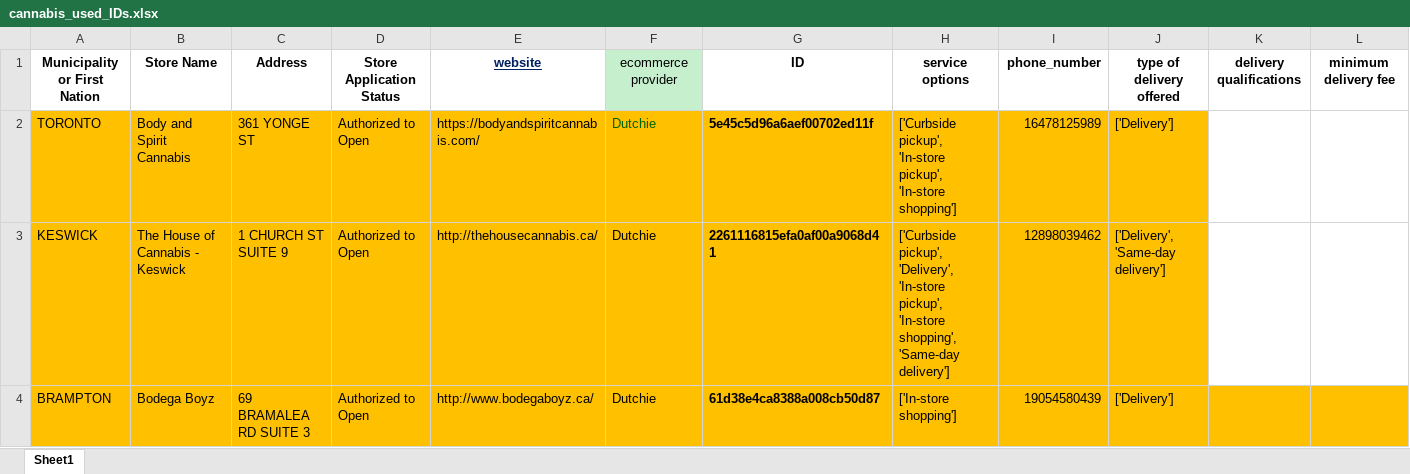
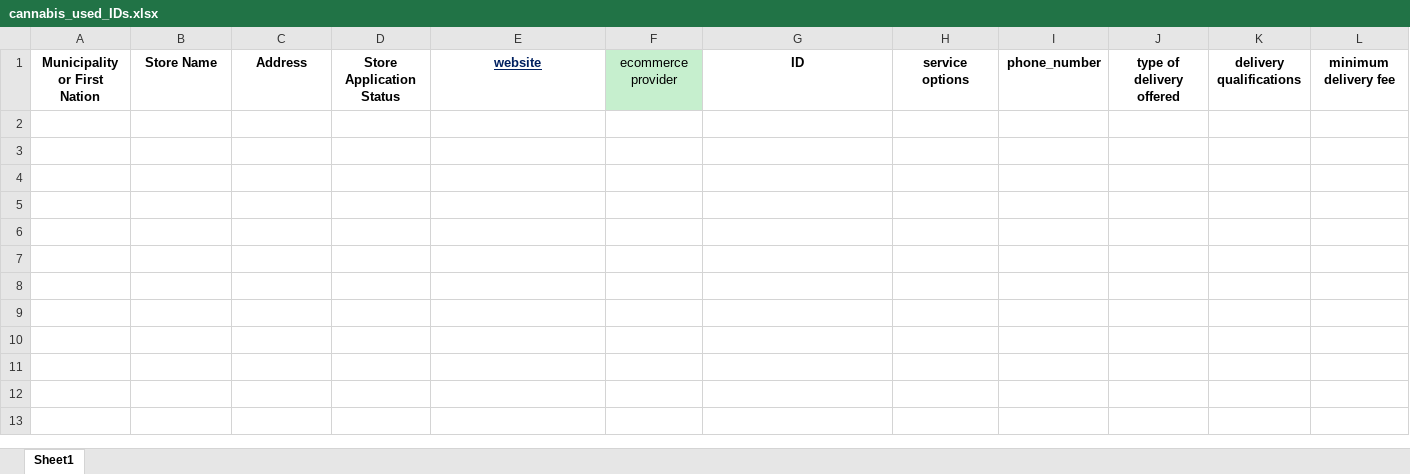
Before and after one commit to lyovaparsyan94/cannabis-shops-scraping, an Excel workbook: platform_scrapper/data/cannabis_used_IDs.xlsx, sheet Sheet1, drawn as a sheet; only a part is shown; values as stored, in another font and other column widths than the file's, no borders; rows hold the shown columns only; the diff names each change by its address in the sheet, - before the commit and + after, or states it on an @@ line.

```diff
--- a/platform_scrapper/data/cannabis_used_IDs.xlsx (sheet Sheet1)
+++ b/platform_scrapper/data/cannabis_used_IDs.xlsx (sheet Sheet1)
-row 2: TORONTO | Body and Spirit Cannabis | 361 YONGE ST | Authorized to Open | https://bodyandspiritcannabis.com/ | Dutchie | 5e45c5d96a6aef00702ed11f | ['Curbside pickup', 'In-store pickup', 'In-store shopping'] | 16478125989 | ['Delivery']
-row 3: KESWICK | The House of Cannabis - Keswick | 1 CHURCH ST SUITE 9 | Authorized to Open | http://thehousecannabis.ca/ | Dutchie | 2261116815efa0af00a9068d41 | ['Curbside pickup', 'Delivery', 'In-store pickup', 'In-store shopping', 'Same-day delivery'] | 12898039462 | ['Delivery', 'Same-day delivery']
-row 4: BRAMPTON | Bodega Boyz | 69 BRAMALEA RD SUITE 3 | Authorized to Open | http://www.bodegaboyz.ca/ | Dutchie | 61d38e4ca8388a008cb50d87 | ['In-store shopping'] | 19054580439 | ['Delivery']
```
Also changed, not shown: platform_scrapper/CANNABIS_RESULTS/found_IDs.xlsx, platform_scrapper/data/fake_cannabis_used_IDs.xlsx, 5 other files.
